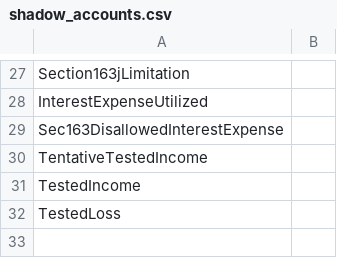
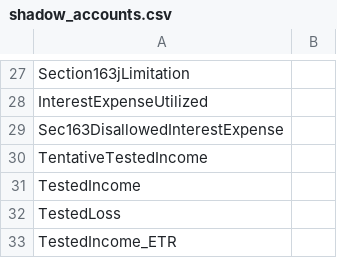
Before and after one commit to tonyshen1999/shadow_model, a CSV file: config/shadow_accounts.csv, drawn as a sheet; only a part is shown, gaps mark what is left out; the diff names each change by its address in the sheet, - before the commit and + after, or states it on an @@ line.

```diff
--- a/config/shadow_accounts.csv
+++ b/config/shadow_accounts.csv
+row 33: TestedIncome_ETR
```
Also changed, not shown: 37 other files.
